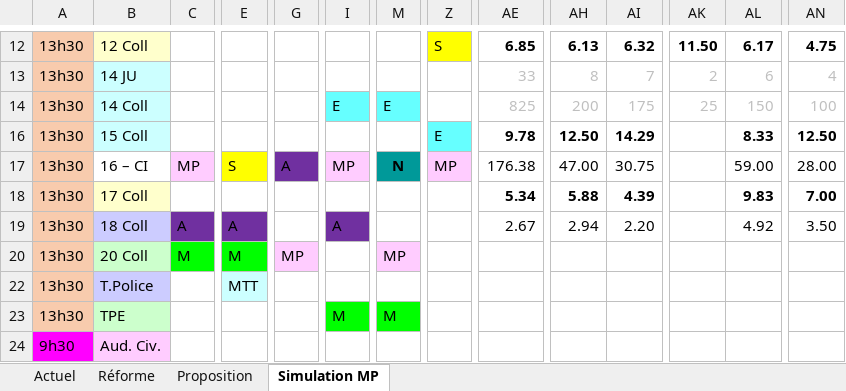
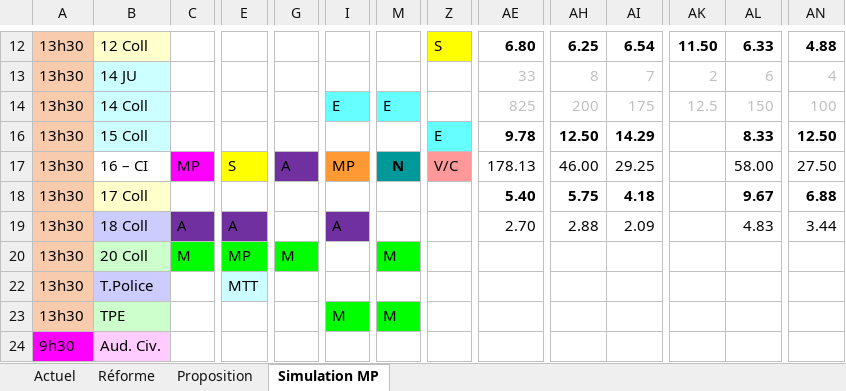
Before and after one commit to jpokinter87/MagPlan, an Excel workbook: data/tableau_repartition_audiences.xlsx, sheet Simulation MP, drawn as a sheet; only a part is shown, gaps mark what is left out; values as stored, in another font and other column widths than the file's, no borders; conditional formats not drawn; the diff covers the shown part only; the diff names each change by its address in the sheet, - before the commit and + after, or states it on an @@ line.

```diff
--- a/data/tableau_repartition_audiences.xlsx (sheet Simulation MP)
+++ b/data/tableau_repartition_audiences.xlsx (sheet Simulation MP)
-AE12: 6.85
+AE12: 6.80
-AH12: 6.13
+AH12: 6.25
-AI12: 6.32
+AI12: 6.54
-AL12: 6.17
+AL12: 6.33
-AN12: 4.75
+AN12: 4.88
-AK14: 25
+AK14: 12.5
-C17 fill: #FFCCFF
+C17 fill: #FF00FF
-I17 fill: #FFCCFF
+I17 fill: #FF9933
-Z17: MP
+Z17: V/C
-Z17 fill: #FFCCFF
+Z17 fill: #FF9999
-AE17: 176.38
+AE17: 178.13
-AH17: 47.00
+AH17: 46.00
-AI17: 30.75
+AI17: 29.25
-AL17: 59.00
+AL17: 58.00
-AN17: 28.00
+AN17: 27.50
-AE18: 5.34
+AE18: 5.40
-AH18: 5.88
+AH18: 5.75
-AI18: 4.39
+AI18: 4.18
-AL18: 9.83
+AL18: 9.67
-AN18: 7.00
+AN18: 6.88
-AE19: 2.67
+AE19: 2.70
-AH19: 2.94
+AH19: 2.88
-AI19: 2.20
+AI19: 2.09
-AL19: 4.92
+AL19: 4.83
-AN19: 3.50
+AN19: 3.44
-E20: M
+E20: MP
-G20: MP
+G20: M
-G20 fill: #FFCCFF
+G20 fill: #00FF00
-M20: MP
+M20: M
-M20 fill: #FFCCFF
+M20 fill: #00FF00
```
Also changed, not shown: 28 edited cells and cell formats elsewhere in this sheet, hidden cells.
